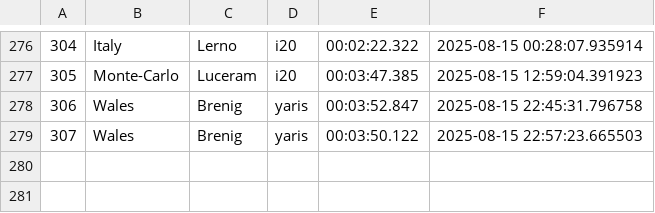
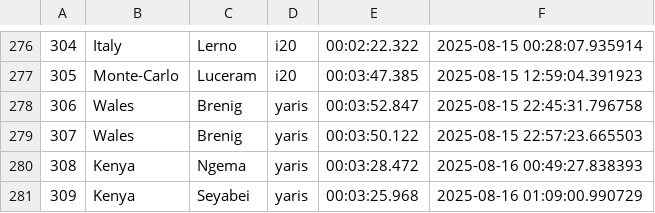
Before and after one commit to Mmathieus/rally-time-tracker, a CSV file: data/wrc9database/history.csv, drawn as a sheet; only a part is shown, gaps mark what is left out; the diff names each change by its address in the sheet, - before the commit and + after, or states it on an @@ line.

Commit message:
progress#30 : KENYA improved! (both) :)

```diff
--- a/data/wrc9database/history.csv
+++ b/data/wrc9database/history.csv
+row 280: 308 | Kenya | Ngema | yaris | 00:03:28.472 | 2025-08-16 00:49:27.838393
+row 281: 309 | Kenya | Seyabei | yaris | 00:03:25.968 | 2025-08-16 01:09:00.990729
```
Also changed, not shown: data/wrc9database/main.csv.
